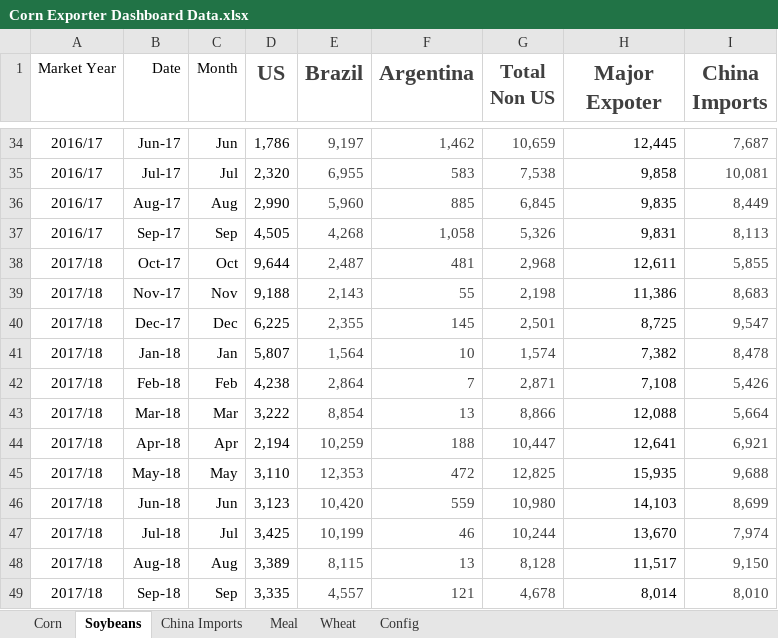
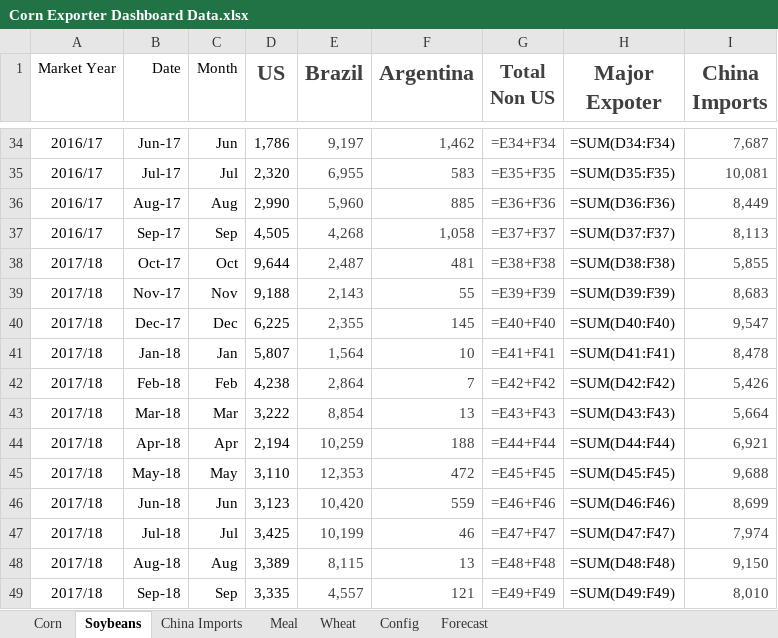
Before and after one commit to koltenpostin93-blip/majorexporters, an Excel workbook: Corn Exporter Dashboard Data.xlsx, sheet Soybeans, drawn as a sheet; only a part is shown, gaps mark what is left out; values as stored, in another font and other column widths than the file's, no borders; formulas without a stored value are shown as written; the diff covers the shown part only; the diff names each change by its address in the sheet, - before the commit and + after, or states it on an @@ line.

```diff
--- a/Corn Exporter Dashboard Data.xlsx (sheet Soybeans)
+++ b/Corn Exporter Dashboard Data.xlsx (sheet Soybeans)
+sheet tab: Forecast
-G34 (Total Non US): 10,659
+G34 (Total Non US): =E34+F34
-H34 (Major Expoter): 12,445
+H34 (Major Expoter): =SUM(D34:F34)
-G35 (Total Non US): 7,538
+G35 (Total Non US): =E35+F35
-H35 (Major Expoter): 9,858
+H35 (Major Expoter): =SUM(D35:F35)
-G36 (Total Non US): 6,845
+G36 (Total Non US): =E36+F36
-H36 (Major Expoter): 9,835
+H36 (Major Expoter): =SUM(D36:F36)
-G37 (Total Non US): 5,326
+G37 (Total Non US): =E37+F37
-H37 (Major Expoter): 9,831
+H37 (Major Expoter): =SUM(D37:F37)
-G38 (Total Non US): 2,968
+G38 (Total Non US): =E38+F38
-H38 (Major Expoter): 12,611
+H38 (Major Expoter): =SUM(D38:F38)
-G39 (Total Non US): 2,198
+G39 (Total Non US): =E39+F39
-H39 (Major Expoter): 11,386
+H39 (Major Expoter): =SUM(D39:F39)
-G40 (Total Non US): 2,501
+G40 (Total Non US): =E40+F40
-H40 (Major Expoter): 8,725
+H40 (Major Expoter): =SUM(D40:F40)
-G41 (Total Non US): 1,574
+G41 (Total Non US): =E41+F41
-H41 (Major Expoter): 7,382
+H41 (Major Expoter): =SUM(D41:F41)
-G42 (Total Non US): 2,871
+G42 (Total Non US): =E42+F42
-H42 (Major Expoter): 7,108
+H42 (Major Expoter): =SUM(D42:F42)
-G43 (Total Non US): 8,866
+G43 (Total Non US): =E43+F43
-H43 (Major Expoter): 12,088
+H43 (Major Expoter): =SUM(D43:F43)
-G44 (Total Non US): 10,447
+G44 (Total Non US): =E44+F44
-H44 (Major Expoter): 12,641
+H44 (Major Expoter): =SUM(D44:F44)
-G45 (Total Non US): 12,825
+G45 (Total Non US): =E45+F45
-H45 (Major Expoter): 15,935
+H45 (Major Expoter): =SUM(D45:F45)
-G46 (Total Non US): 10,980
+G46 (Total Non US): =E46+F46
-H46 (Major Expoter): 14,103
+H46 (Major Expoter): =SUM(D46:F46)
-G47 (Total Non US): 10,244
+G47 (Total Non US): =E47+F47
-H47 (Major Expoter): 13,670
+H47 (Major Expoter): =SUM(D47:F47)
-G48 (Total Non US): 8,128
+G48 (Total Non US): =E48+F48
-H48 (Major Expoter): 11,517
+H48 (Major Expoter): =SUM(D48:F48)
-G49 (Total Non US): 4,678
+G49 (Total Non US): =E49+F49
-H49 (Major Expoter): 8,014
+H49 (Major Expoter): =SUM(D49:F49)
```
Also changed, not shown: 246 edited cells elsewhere in this sheet, sheet Corn, 1 other file.
